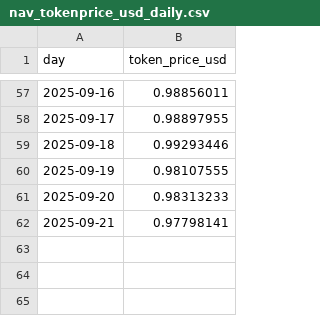
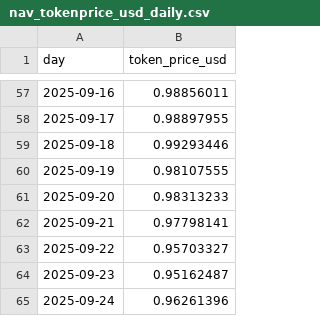
Before and after one commit to denissilantev64/VLHXBTC-dashboard, a CSV file: public/data/nav_tokenprice_usd_daily.csv, drawn as a sheet; only a part is shown, gaps mark what is left out; the diff names each change by its address in the sheet, - before the commit and + after, or states it on an @@ line.

Commit message:
Limit price backfill and rely on explicit RPC list

```diff
--- a/public/data/nav_tokenprice_usd_daily.csv
+++ b/public/data/nav_tokenprice_usd_daily.csv
+row 63: 2025-09-22 | 0.95703327
+row 64: 2025-09-23 | 0.95162487
+row 65: 2025-09-24 | 0.96261396
```
Also changed, not shown: 17 other files.
